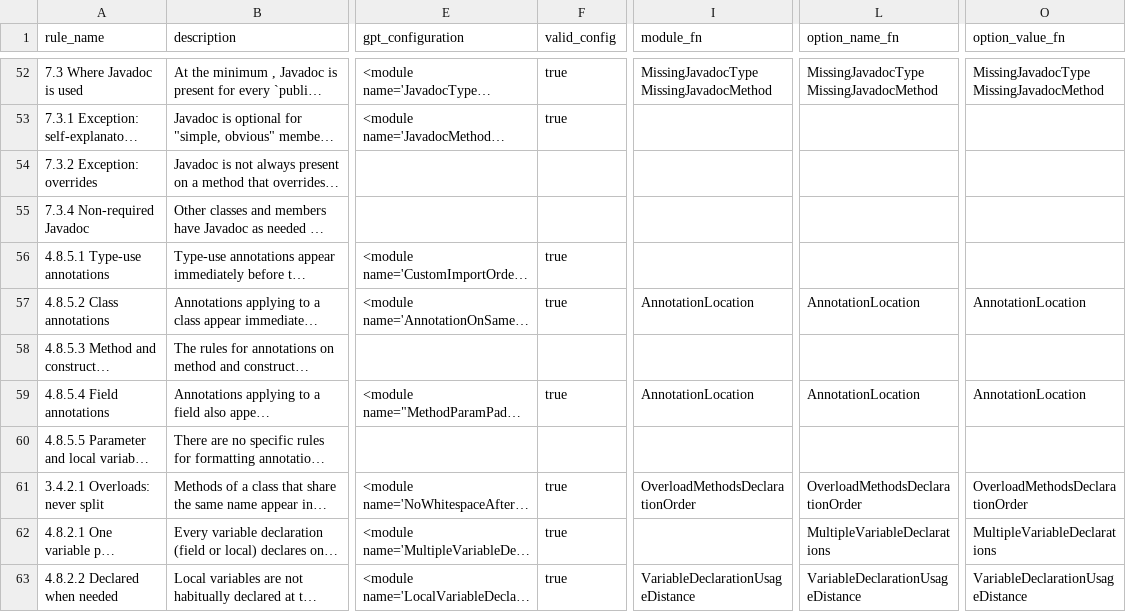
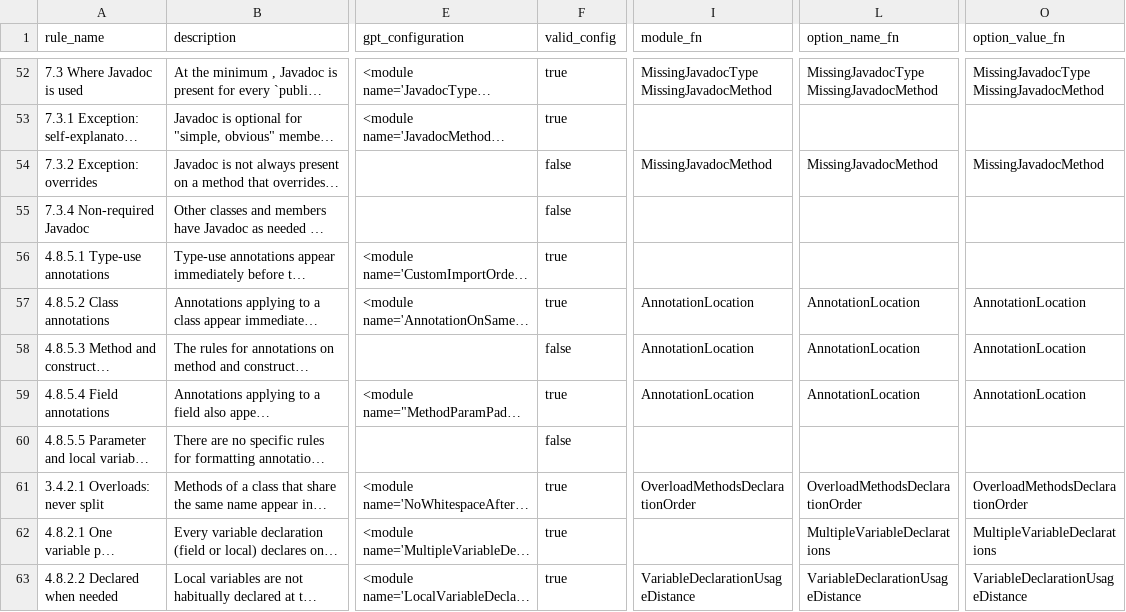
Before and after one commit to anonymousdouble/KodStand, a CSV file: data/gpt_answer/3.5/empty_compared.csv, drawn as a sheet; only a part is shown, gaps mark what is left out; long unchanged cells end in …; the diff covers the shown part only; the diff names each change by its address in the sheet, - before the commit and + after, or states it on an @@ line.

```diff
--- a/data/gpt_answer/3.5/empty_compared.csv
+++ b/data/gpt_answer/3.5/empty_compared.csv
-F54:F55 (valid_config): (empty)
+F54:F55 (valid_config): false
-I54 (module_fn): (empty)
+I54 (module_fn): MissingJavadocMethod
-L54 (option_name_fn): (empty)
+L54 (option_name_fn): MissingJavadocMethod
-O54 (option_value_fn): (empty)
+O54 (option_value_fn): MissingJavadocMethod
-F58 (valid_config): (empty)
+F58 (valid_config): false
-I58 (module_fn): (empty)
+I58 (module_fn): AnnotationLocation
-L58 (option_name_fn): (empty)
+L58 (option_name_fn): AnnotationLocation
-O58 (option_value_fn): (empty)
+O58 (option_value_fn): AnnotationLocation
-F60 (valid_config): (empty)
+F60 (valid_config): false
```
Also changed, not shown: 22 edited cells elsewhere in this file, data/gpt_answer/3.5/name_compared.csv, data/gpt_answer/3.5/name_sdesc_compared.csv, 10 other files.
